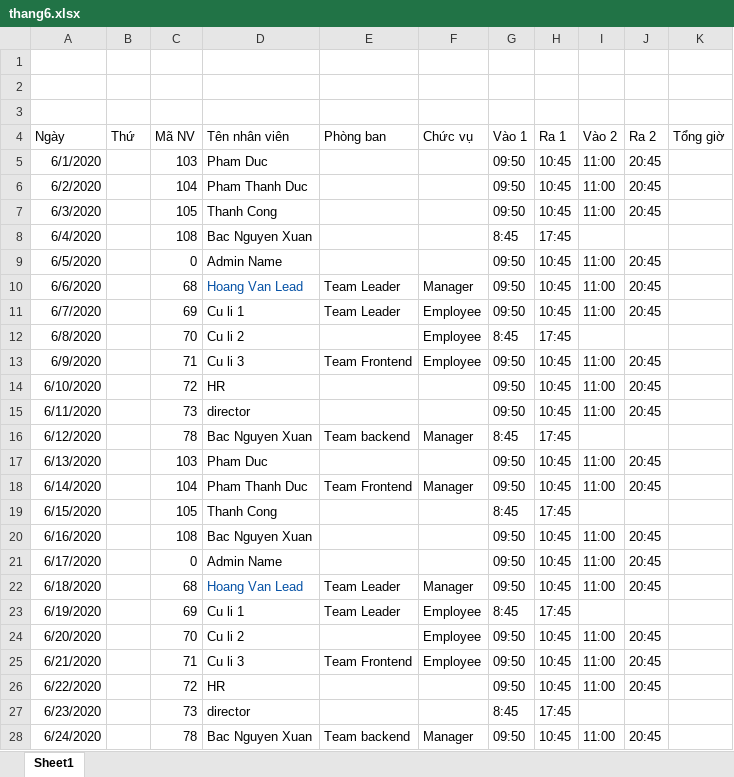
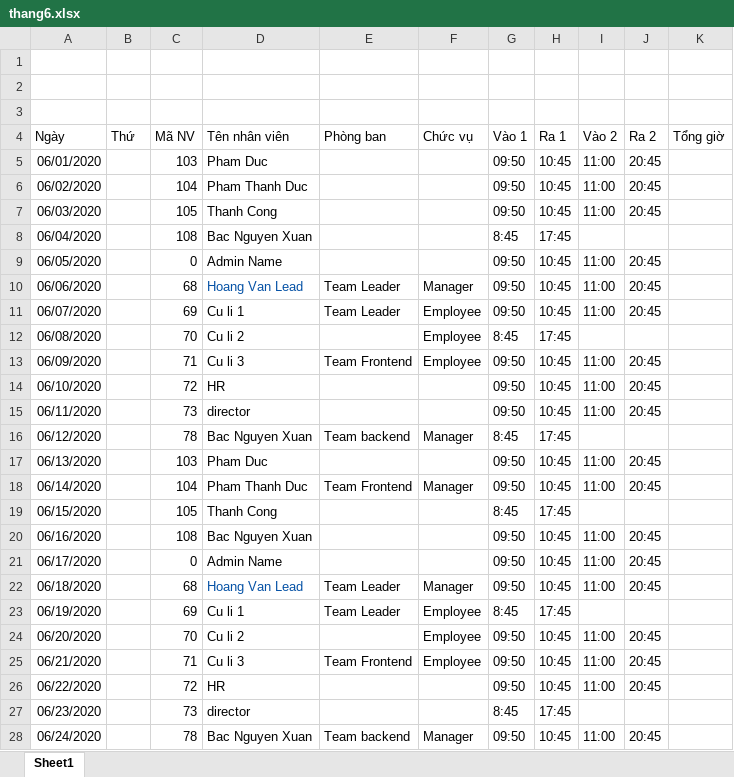
Before and after one commit to HoangVanChau/SE310.K22, an Excel workbook: front-end/src/assets/thang6.xlsx, sheet Sheet1, drawn as a sheet; only a part is shown; values as stored, in another font and other column widths than the file's, no borders; the diff covers the shown part only; the diff names each change by its address in the sheet, - before the commit and + after, or states it on an @@ line.

```diff
--- a/front-end/src/assets/thang6.xlsx (sheet Sheet1)
+++ b/front-end/src/assets/thang6.xlsx (sheet Sheet1)
-A5 (Ngày): 6/1/2020
+A5 (Ngày): 06/01/2020
-A6 (Ngày): 6/2/2020
+A6 (Ngày): 06/02/2020
-A7 (Ngày): 6/3/2020
+A7 (Ngày): 06/03/2020
-A8 (Ngày): 6/4/2020
+A8 (Ngày): 06/04/2020
-A9 (Ngày): 6/5/2020
+A9 (Ngày): 06/05/2020
-A10 (Ngày): 6/6/2020
+A10 (Ngày): 06/06/2020
-A11 (Ngày): 6/7/2020
+A11 (Ngày): 06/07/2020
-A12 (Ngày): 6/8/2020
+A12 (Ngày): 06/08/2020
-A13 (Ngày): 6/9/2020
+A13 (Ngày): 06/09/2020
-A14 (Ngày): 6/10/2020
+A14 (Ngày): 06/10/2020
-A15 (Ngày): 6/11/2020
+A15 (Ngày): 06/11/2020
-A16 (Ngày): 6/12/2020
+A16 (Ngày): 06/12/2020
-A17 (Ngày): 6/13/2020
+A17 (Ngày): 06/13/2020
-A18 (Ngày): 6/14/2020
+A18 (Ngày): 06/14/2020
-A19 (Ngày): 6/15/2020
+A19 (Ngày): 06/15/2020
-A20 (Ngày): 6/16/2020
+A20 (Ngày): 06/16/2020
-A21 (Ngày): 6/17/2020
+A21 (Ngày): 06/17/2020
-A22 (Ngày): 6/18/2020
+A22 (Ngày): 06/18/2020
-A23 (Ngày): 6/19/2020
+A23 (Ngày): 06/19/2020
-A24 (Ngày): 6/20/2020
+A24 (Ngày): 06/20/2020
-A25 (Ngày): 6/21/2020
+A25 (Ngày): 06/21/2020
-A26 (Ngày): 6/22/2020
+A26 (Ngày): 06/22/2020
-A27 (Ngày): 6/23/2020
+A27 (Ngày): 06/23/2020
-A28 (Ngày): 6/24/2020
+A28 (Ngày): 06/24/2020
```
Also changed, not shown: 7 edited cells elsewhere in this sheet, 13 other files.
